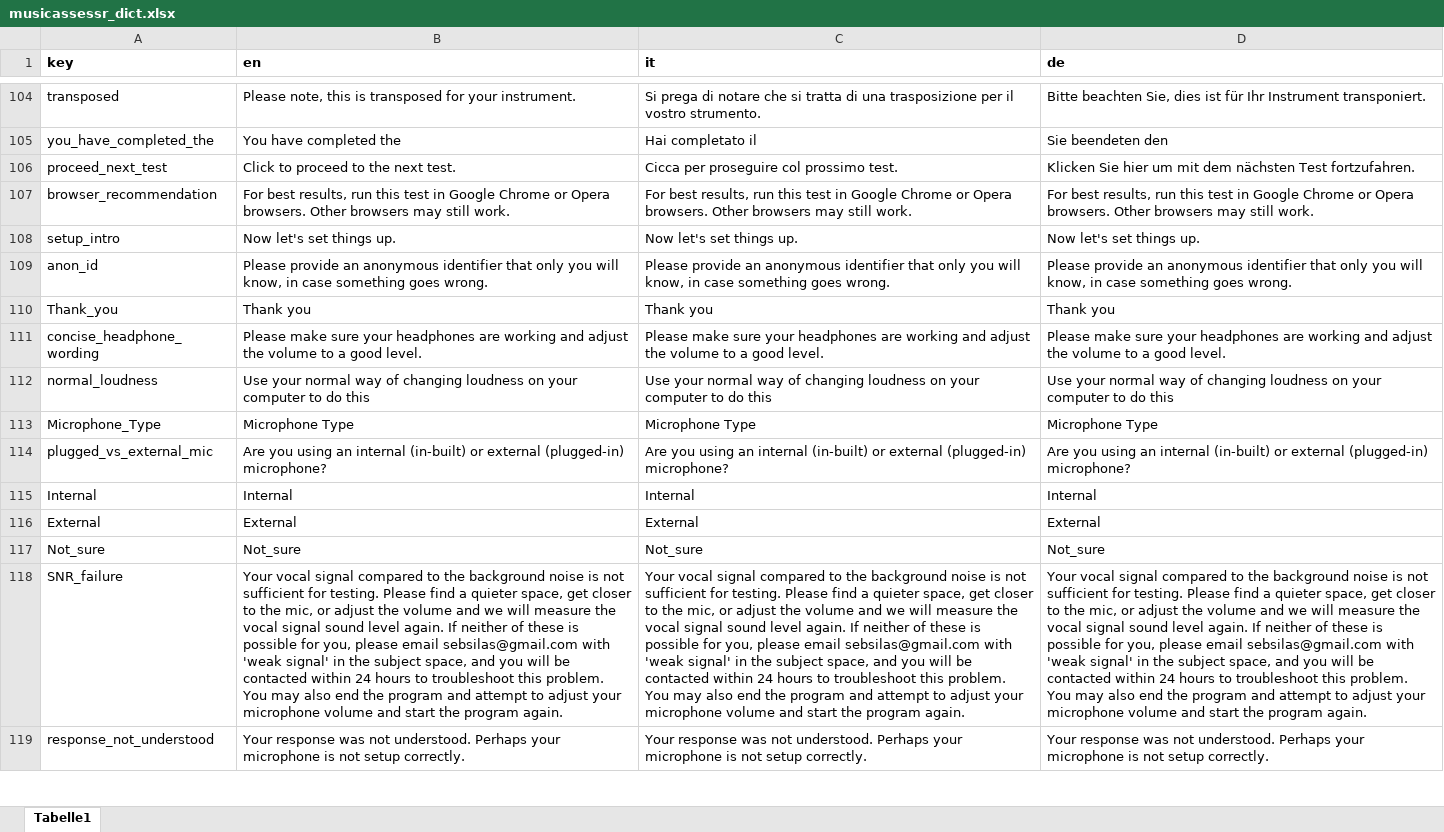
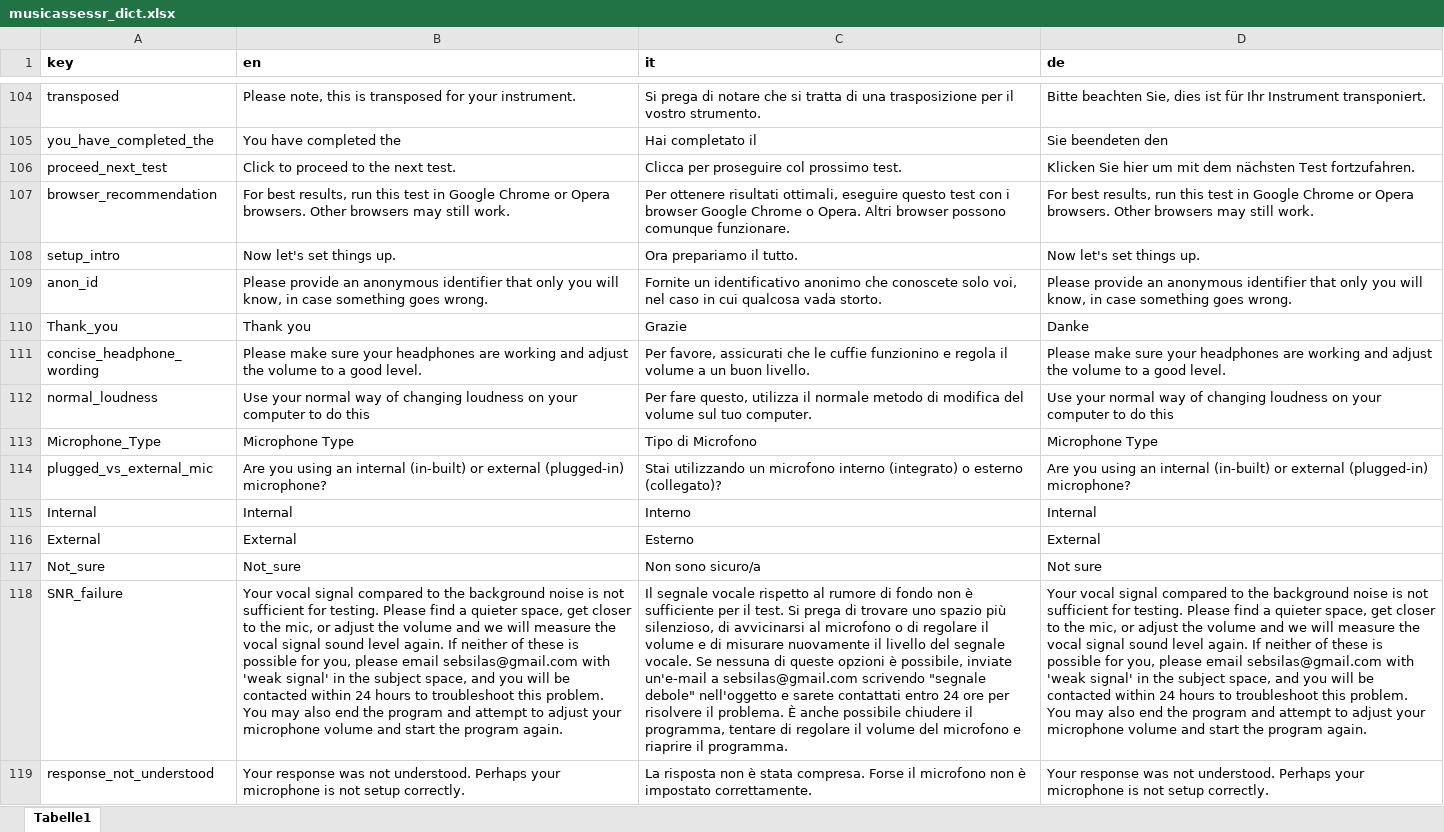
Before and after one commit to sebsilas/musicassessr, an Excel workbook: data-raw/musicassessr_dict.xlsx, sheet Tabelle1, drawn as a sheet; only a part is shown, gaps mark what is left out; values as stored, in another font and other column widths than the file's, no borders; the diff covers the shown part only; the diff names each change by its address in the sheet, - before the commit and + after, or states it on an @@ line.

Commit message:
Italian translations for musicassessr pages

```diff
--- a/data-raw/musicassessr_dict.xlsx (sheet Tabelle1)
+++ b/data-raw/musicassessr_dict.xlsx (sheet Tabelle1)
-C106 (it): Cicca per proseguire col prossimo test.
+C106 (it): Clicca per proseguire col prossimo test.
-C107 (it): For best results, run this test in Google Chrome or Opera browsers. Other browsers may still work.
+C107 (it): Per ottenere risultati ottimali, eseguire questo test con i browser Google Chrome o Opera. Altri browser possono comunque funzionare.
-C108 (it): Now let's set things up.
+C108 (it): Ora prepariamo il tutto.
-C109 (it): Please provide an anonymous identifier that only you will know, in case something goes wrong.
+C109 (it): Fornite un identificativo anonimo che conoscete solo voi, nel caso in cui qualcosa vada storto.
-C110 (it): Thank you
+C110 (it): Grazie
-D110 (de): Thank you
+D110 (de): Danke
-C111 (it): Please make sure your headphones are working and adjust the volume to a good level.
+C111 (it): Per favore, assicurati che le cuffie funzionino e regola il volume a un buon livello.
-C112 (it): Use your normal way of changing loudness on your computer to do this
+C112 (it): Per fare questo, utilizza il normale metodo di modifica del volume sul tuo computer.
-C113 (it): Microphone Type
+C113 (it): Tipo di Microfono
-C114 (it): Are you using an internal (in-built) or external (plugged-in) microphone?
+C114 (it): Stai utilizzando un microfono interno (integrato) o esterno (collegato)?
-C115 (it): Internal
+C115 (it): Interno
-C116 (it): External
+C116 (it): Esterno
-C117 (it): Not_sure
+C117 (it): Non sono sicuro/a
-D117 (de): Not_sure
+D117 (de): Not sure
-C118 (it): Your vocal signal compared to the background noise is not sufficient for testing. Please find a quieter space, get closer to the mic, or adjust the volume and we will measure the vocal signal sound level again. If neither of these is possible for you, please email sebsilas@gmail.com with 'weak signal' in the subject space, and you will be contacted within 24 hours to troubleshoot this problem. You may also end the program and attempt to adjust your microphone volume and start the program again.
+C118 (it): Il segnale vocale rispetto al rumore di fondo non è sufficiente per il test. Si prega di trovare uno spazio più silenzioso, di avvicinarsi al microfono o di regolare il volume e di misurare nuovamente il livello del segnale vocale. Se nessuna di queste opzioni è possibile, inviate un'e-mail a sebsilas@gmail.com scrivendo "segnale debole" nell'oggetto e sarete contattati entro 24 ore per risolvere il problema. È anche possibile chiudere il programma, tentare di regolare il volume del microfono e riaprire il programma.
-C119 (it): Your response was not understood. Perhaps your microphone is not setup correctly.
+C119 (it): La risposta non è stata compresa. Forse il microfono non è impostato correttamente.
```
Also changed, not shown: 1 added row, 5 removed rows and 34 edited cells elsewhere in this sheet, 2 other files.
